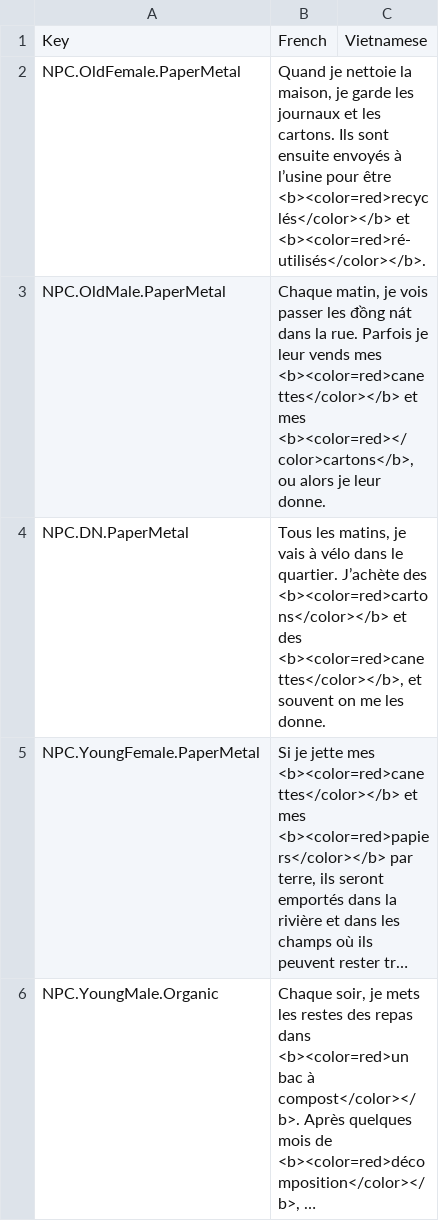
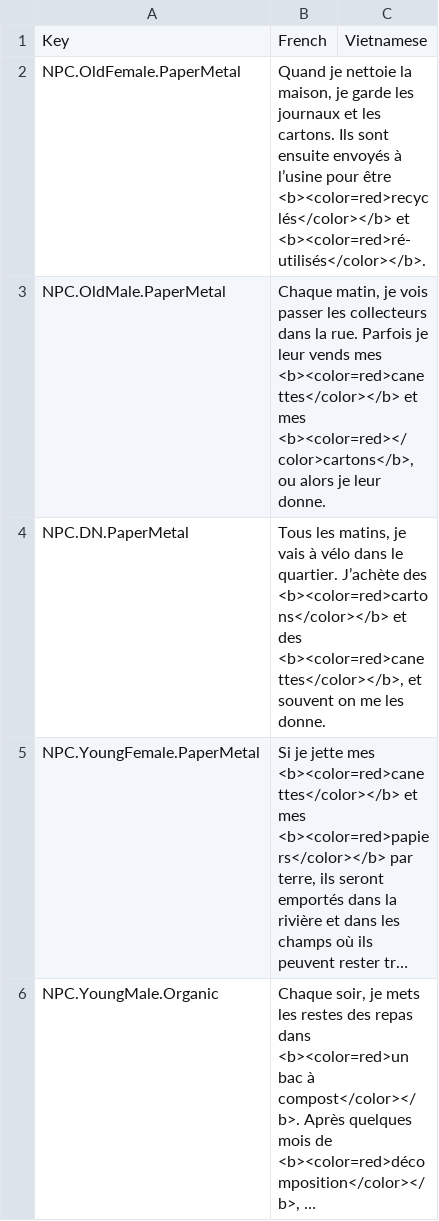
Before and after one commit to ACROSS-Lab/Rac-VR, a CSV file: Assets/Resources/Localization/LocalizationData.csv, drawn as a sheet; only a part is shown; long unchanged cells end in …; the diff covers the shown part only.

```diff
--- a/Assets/Resources/Localization/LocalizationData.csv
+++ b/Assets/Resources/Localization/LocalizationData.csv
@@ -2,3 +2,3 @@
 NPC.OldFemale.PaperMetal,"Quand je nettoie la maison, je garde les journaux et les cartons. Ils sont ensuite envoyés à l’usine pour être <b><color=red>recyclés</color></b> et <b><color=red>ré-utilisés</color></b>.",
-NPC.OldMale.PaperMetal,"Chaque matin, je vois passer les đồng nát dans la rue. Parfois je leur vends mes <b><color=red>canettes</color></b> et mes  <b><color=red></color>cartons</b>, ou alors je leur donne.",
+NPC.OldMale.PaperMetal,"Chaque matin, je vois passer les collecteurs dans la rue. Parfois je leur vends mes <b><color=red>canettes</color></b> et mes  <b><color=red></color>cartons</b>, ou alors je leur donne.",
 NPC.DN.PaperMetal,"Tous les matins, je vais à vélo dans le quartier. J’achète des <b><color=red>cartons</color></b> et des <b><color=red>canettes</color></b>, et souvent on me les donne.",
```
Also changed, not shown: 1 edited cell elsewhere in this file, 1 other file.
